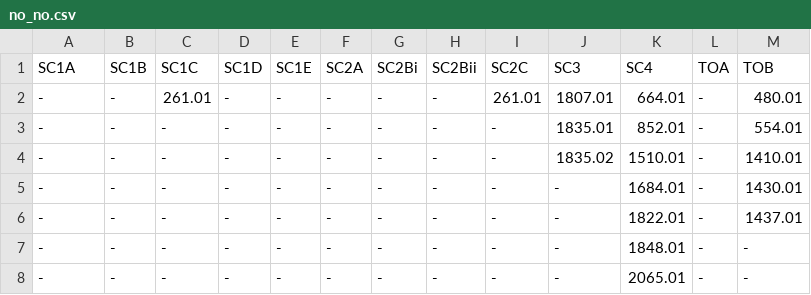
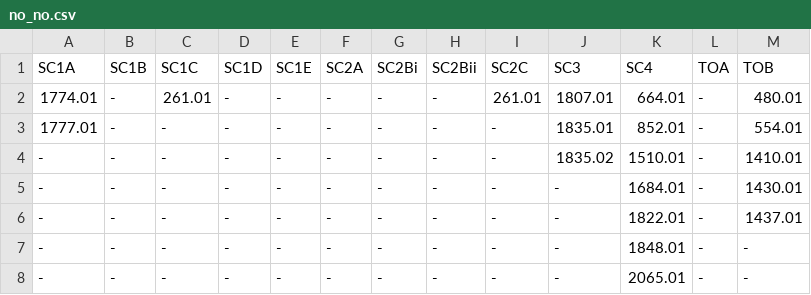
Before and after one commit to ashleychontos/sort-a-survey, a CSV file: info/no_no.csv, drawn as a sheet.

```diff
--- a/info/no_no.csv
+++ b/info/no_no.csv
@@ -1,4 +1,4 @@
 SC1A,SC1B,SC1C,SC1D,SC1E,SC2A,SC2Bi,SC2Bii,SC2C,SC3,SC4,TOA,TOB
--,-,261.01,-,-,-,-,-,261.01,1807.01,664.01,-,480.01
--,-,-,-,-,-,-,-,-,1835.01,852.01,-,554.01
+1774.01,-,261.01,-,-,-,-,-,261.01,1807.01,664.01,-,480.01
+1777.01,-,-,-,-,-,-,-,-,1835.01,852.01,-,554.01
 -,-,-,-,-,-,-,-,-,1835.02,1510.01,-,1410.01
```
Also changed, not shown: info/high_priority.csv, 11 other files.
